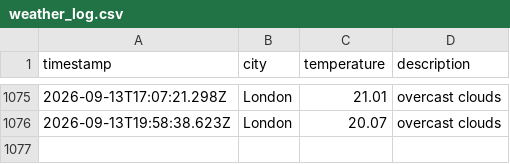
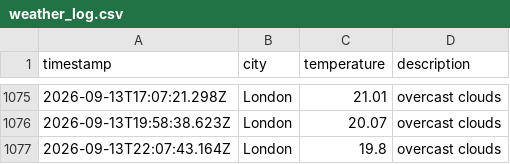
Before and after one commit to beata-dan/Weather-app-js, a CSV file: data/weather_log.csv, drawn as a sheet; only a part is shown, gaps mark what is left out.

```diff
--- a/data/weather_log.csv
+++ b/data/weather_log.csv
@@ -1076 +1076,2 @@ timestamp,city,temperature,description
 2026-09-13T19:58:38.623Z,London,20.07,overcast clouds
+2026-09-13T22:07:43.164Z,London,19.8,overcast clouds
```
Also changed, not shown: 1 other file.
